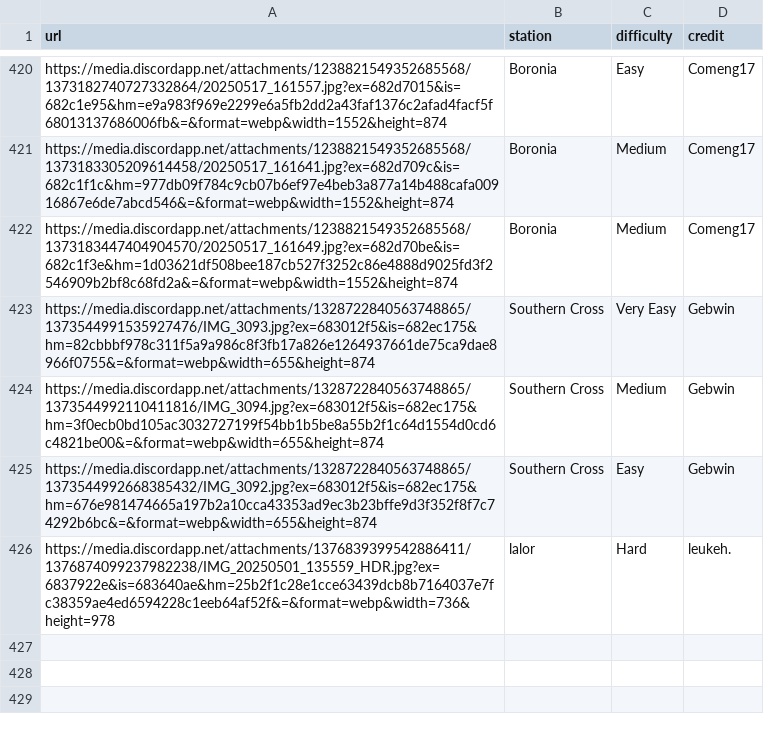
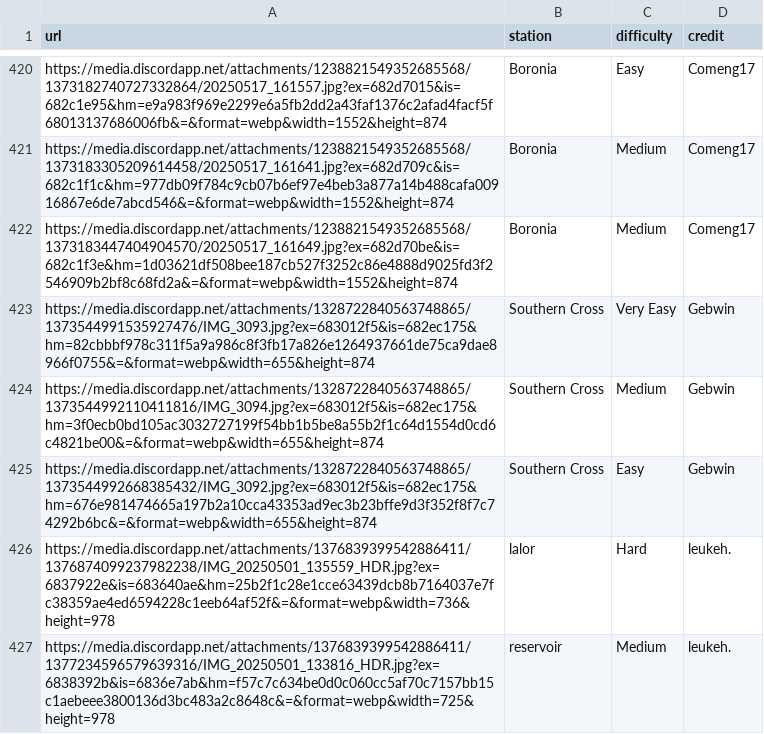
Before and after one commit to XM9G/railway-photos, a CSV file: botgames/guesser.csv, drawn as a sheet; only a part is shown, gaps mark what is left out.

Commit message:
added a new guesser pic

```diff
--- a/botgames/guesser.csv
+++ b/botgames/guesser.csv
@@ -426 +426,2 @@ https://media.discordapp.net/attachments/1328722840563748865/1373544992668385432
 https://media.discordapp.net/attachments/1376839399542886411/1376874099237982238/IMG_20250501_135559_HDR.jpg?ex=6837922e&is=683640ae&hm=25b2f1c28e1cce63439dcb8b7164037e7fc38359ae4ed6594228c1eeb64af52f&=&format=webp&width=736&height=978,lalor,Hard,leukeh.
+https://media.discordapp.net/attachments/1376839399542886411/1377234596579639316/IMG_20250501_133816_HDR.jpg?ex=6838392b&is=6836e7ab&hm=f57c7c634be0d0c060cc5af70c7157bb15c1aebeee3800136d3bc483a2c8648c&=&format=webp&width=725&height=978,reservoir,Medium,leukeh.
```
